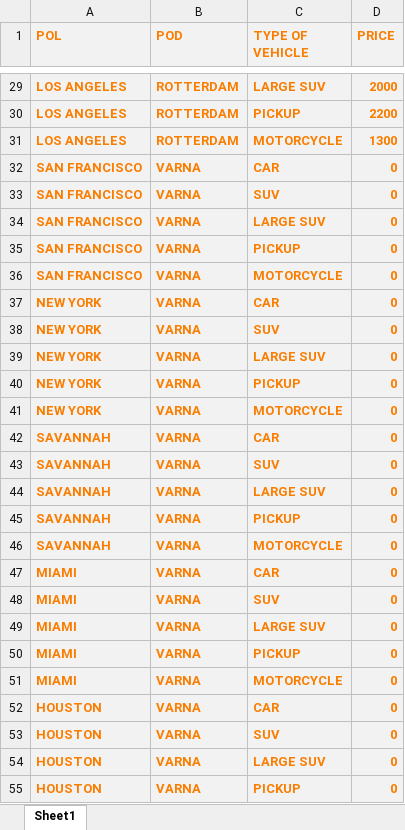
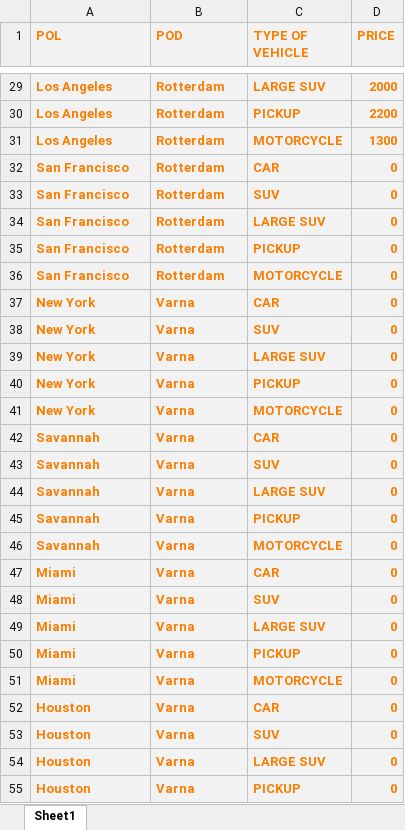
Before and after one commit to BozhidarAladzhov/EasyImport, an Excel workbook: src/main/resources/data/DomesticRotterdamDatabase.xlsx, sheet Sheet1, drawn as a sheet; only a part is shown, gaps mark what is left out; values as stored, in another font and other column widths than the file's, no borders; the diff covers the shown part only; the diff names each change by its address in the sheet, - before the commit and + after, or states it on an @@ line.

```diff
--- a/src/main/resources/data/DomesticRotterdamDatabase.xlsx (sheet Sheet1)
+++ b/src/main/resources/data/DomesticRotterdamDatabase.xlsx (sheet Sheet1)
-A29:A31 (POL): LOS ANGELES
+A29:A31 (POL): Los Angeles
-B29:B31 (POD): ROTTERDAM
+B29:B31 (POD): Rotterdam
-A32:A36 (POL): SAN FRANCISCO
+A32:A36 (POL): San Francisco
-B32:B36 (POD): VARNA
+B32:B36 (POD): Rotterdam
-A37:A41 (POL): NEW YORK
+A37:A41 (POL): New York
-B37:B55 (POD): VARNA
+B37:B55 (POD): Varna
-A42:A46 (POL): SAVANNAH
+A42:A46 (POL): Savannah
-A47:A51 (POL): MIAMI
+A47:A51 (POL): Miami
-A52:A55 (POL): HOUSTON
+A52:A55 (POL): Houston
```
Also changed, not shown: 86 edited cells elsewhere in this sheet, src/main/resources/data/OceanFreightDatabase.xlsx, src/main/resources/data/TerminalHandlingDatabase.xlsx, 3 other files.
